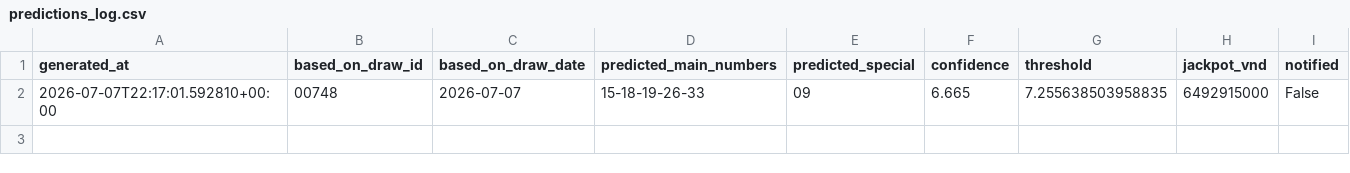
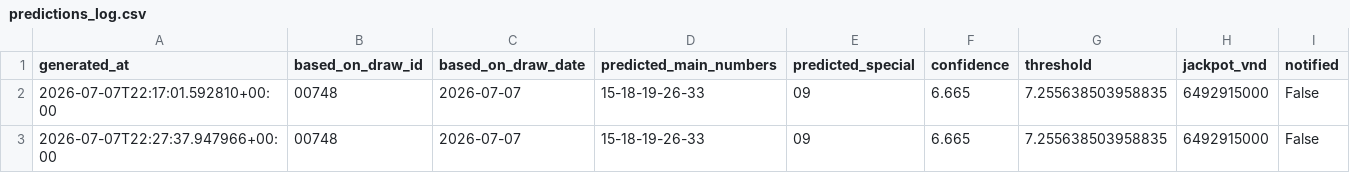
Before and after one commit to thuantn005/v5, a CSV file: state/predictions_log.csv, drawn as a sheet.

```diff
--- a/state/predictions_log.csv
+++ b/state/predictions_log.csv
@@ -2 +2,2 @@ generated_at,based_on_draw_id,based_on_draw_date,predicted_main_numbers,predicte
 2026-07-07T22:17:01.592810+00:00,00748,2026-07-07,15-18-19-26-33,09,6.665,7.255638503958835,6492915000,False
+2026-07-07T22:27:37.947966+00:00,00748,2026-07-07,15-18-19-26-33,09,6.665,7.255638503958835,6492915000,False
```
